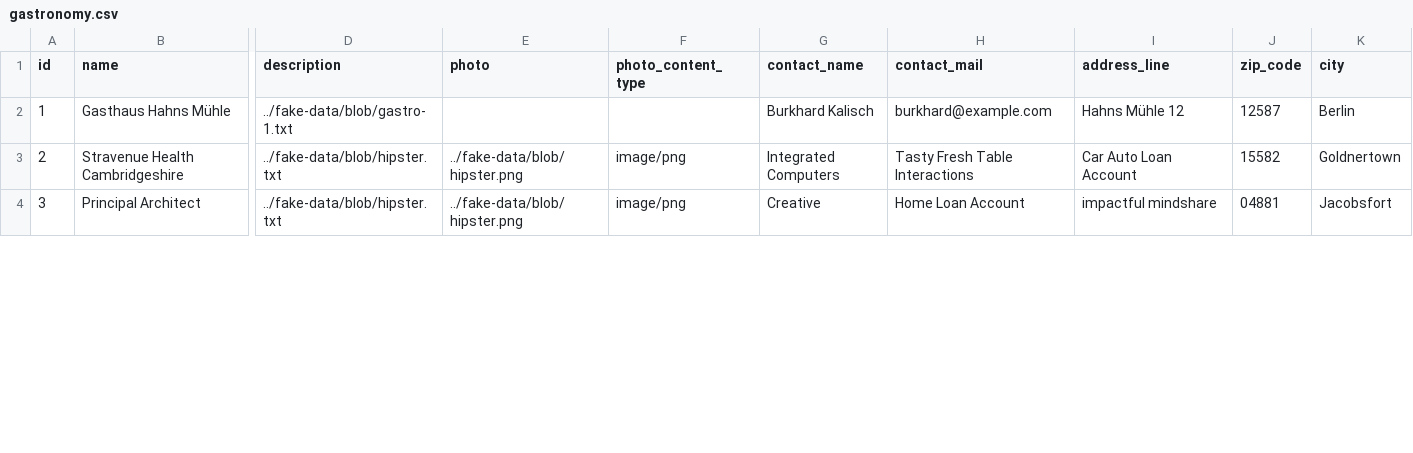
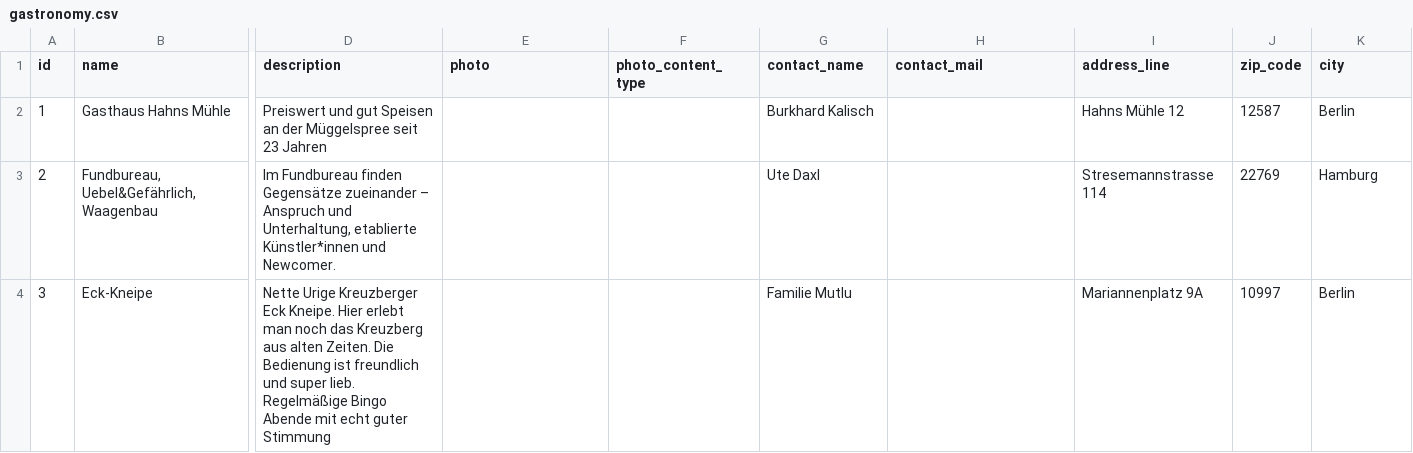
Before and after one commit to savethepub/webapp, a CSV file: src/main/resources/config/liquibase/fake-data/gastronomy.csv, drawn as a sheet; only a part is shown, gaps mark what is left out; the diff covers the shown part only; the diff names each change by its address in the sheet, - before the commit and + after, or states it on an @@ line.

```diff
--- a/src/main/resources/config/liquibase/fake-data/gastronomy.csv
+++ b/src/main/resources/config/liquibase/fake-data/gastronomy.csv
-D2 (description): ../fake-data/blob/gastro-1.txt
+D2 (description): Preiswert und gut Speisen an der Müggelspree seit 23 Jahren
-H2 (contact_mail): burkhard@example.com
+H2 (contact_mail): (empty)
-B3 (name): Stravenue Health Cambridgeshire
+B3 (name): Fundbureau, Uebel&Gefährlich, Waagenbau
-D3 (description): ../fake-data/blob/hipster.txt
+D3 (description): Im Fundbureau finden Gegensätze zueinander – Anspruch und Unterhaltung, etablierte Künstler*innen und Newcomer.
-E3:E4 (photo): ../fake-data/blob/hipster.png
+E3:E4 (photo): (empty)
-F3:F4 (photo_content_type): image/png
+F3:F4 (photo_content_type): (empty)
-G3 (contact_name): Integrated Computers
+G3 (contact_name): Ute Daxl
-H3 (contact_mail): Tasty Fresh Table Interactions
+H3 (contact_mail): (empty)
-I3 (address_line): Car Auto Loan Account
+I3 (address_line): Stresemannstrasse 114
-J3 (zip_code): 15582
+J3 (zip_code): 22769
-K3 (city): Goldnertown
+K3 (city): Hamburg
-B4 (name): Principal Architect
+B4 (name): Eck-Kneipe
-D4 (description): ../fake-data/blob/hipster.txt
+D4 (description): Nette Urige Kreuzberger Eck Kneipe. Hier erlebt man noch das Kreuzberg aus alten Zeiten. Die Bedienung ist freundlich und super lieb. Regelmäßige Bingo Abende mit echt guter Stimmung
-G4 (contact_name): Creative
+G4 (contact_name): Familie Mutlu
-H4 (contact_mail): Home Loan Account
+H4 (contact_mail): (empty)
-I4 (address_line): impactful mindshare
+I4 (address_line): Mariannenplatz 9A
-J4 (zip_code): 04881
+J4 (zip_code): 10997
-K4 (city): Jacobsfort
+K4 (city): Berlin
```
Also changed, not shown: 106 edited cells elsewhere in this file, 4 other files.
